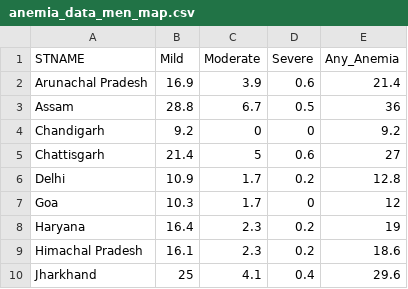
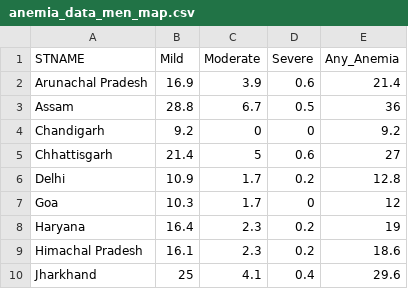
Before and after one commit to haarshhhhh/NUTRITION-INDIA, a CSV file: anemia_data_men_map.csv, drawn as a sheet; only a part is shown.

Commit message:
Update anemia_data_men_map.csv

```diff
--- a/anemia_data_men_map.csv
+++ b/anemia_data_men_map.csv
@@ -4,3 +4,3 @@ Assam,28.8,6.7,0.5,36
 Chandigarh,9.2,0,0,9.2
-Chattisgarh,21.4,5,0.6,27
+Chhattisgarh,21.4,5,0.6,27
 Delhi,10.9,1.7,0.2,12.8
```
